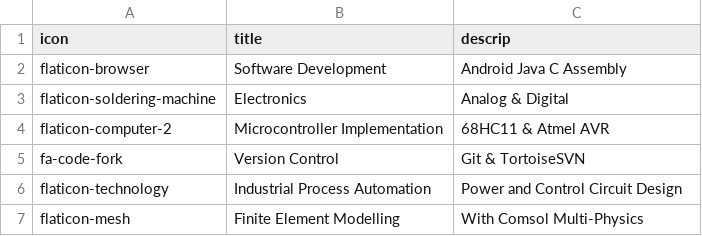
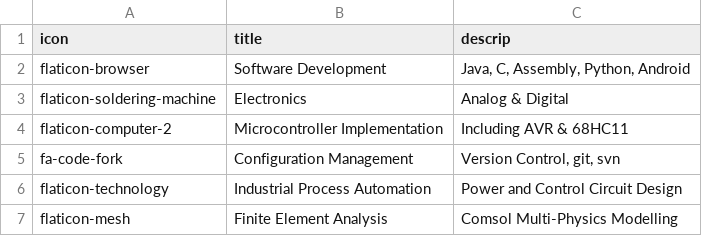
Before and after one commit to TT--/TT--.github.io, a CSV file: _data/skills.csv, drawn as a sheet.

Commit message:
minor updates to header text, skills list and experience descriptions

```diff
--- a/_data/skills.csv
+++ b/_data/skills.csv
@@ -1,7 +1,7 @@
 icon,title,descrip
-flaticon-browser,Software Development,"Android Java C Assembly"
+flaticon-browser,Software Development,"Java, C, Assembly, Python, Android"
 flaticon-soldering-machine,Electronics,Analog & Digital
-flaticon-computer-2, Microcontroller Implementation,68HC11 & Atmel AVR
-fa-code-fork,Version Control, Git & TortoiseSVN
+flaticon-computer-2, Microcontroller Implementation,"Including AVR & 68HC11"
+fa-code-fork,Configuration Management,"Version Control, git, svn"
 flaticon-technology,Industrial Process Automation,Power and Control Circuit Design
-flaticon-mesh,Finite Element Modelling,With Comsol Multi-Physics
+flaticon-mesh,Finite Element Analysis,Comsol Multi-Physics Modelling
```
Also changed, not shown: 5 other files.
